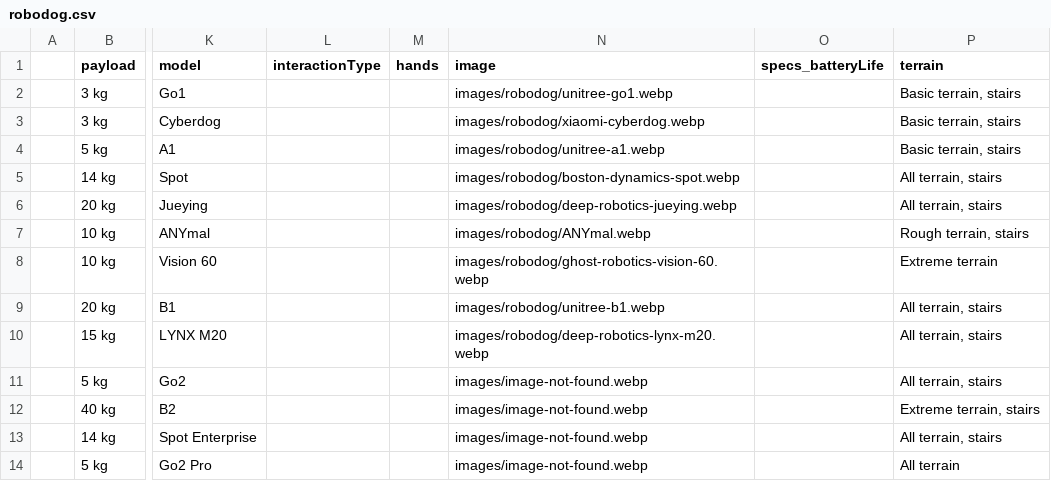
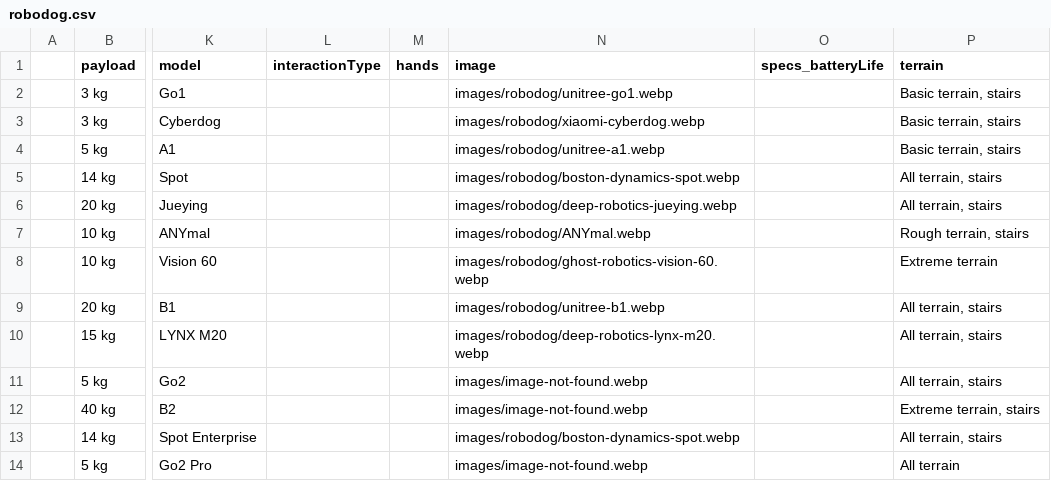
Before and after one commit to Huskynarr/robotics-directory, a CSV file: data/robodog.csv, drawn as a sheet; only a part is shown, gaps mark what is left out; the diff names each change by its address in the sheet, - before the commit and + after, or states it on an @@ line.

```diff
--- a/data/robodog.csv
+++ b/data/robodog.csv
-N13 (image): images/image-not-found.webp
+N13 (image): images/robodog/boston-dynamics-spot.webp
```
Also changed, not shown: data/household.csv, data/table.csv, 1 other file.
